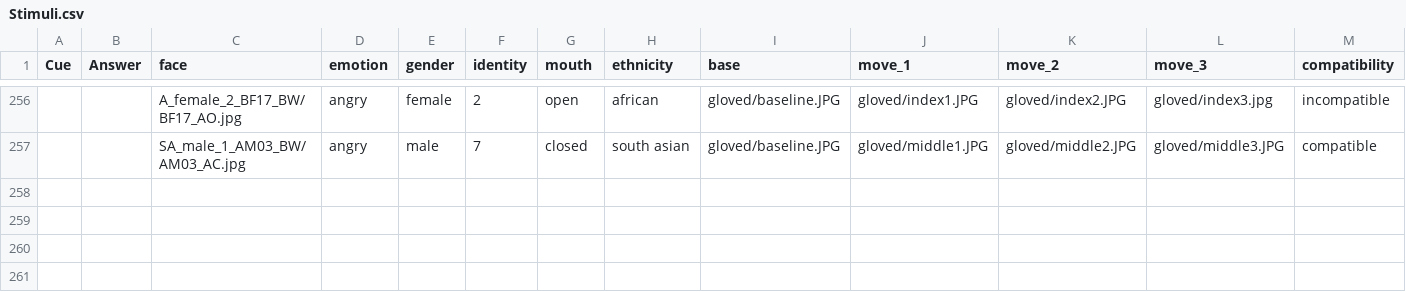
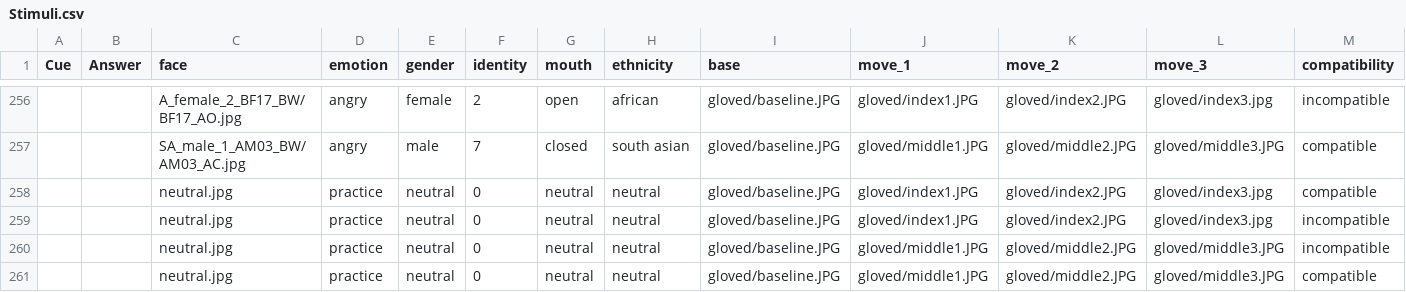
Before and after one commit to anthonyhaffey/py2rm-collector, a CSV file: web/User/Experiments/py2rm-spring-2020/Stimuli.csv, drawn as a sheet; only a part is shown, gaps mark what is left out; rows hold the shown columns only; the diff names each change by its address in the sheet, - before the commit and + after, or states it on an @@ line.

```diff
--- a/web/User/Experiments/py2rm-spring-2020/Stimuli.csv
+++ b/web/User/Experiments/py2rm-spring-2020/Stimuli.csv
+row 258:  |  | neutral.jpg | practice | neutral | 0 | neutral | neutral | gloved/baseline.JPG | gloved/index1.JPG | gloved/index2.JPG | gloved/index3.jpg | compatible
+row 259:  |  | neutral.jpg | practice | neutral | 0 | neutral | neutral | gloved/baseline.JPG | gloved/index1.JPG | gloved/index2.JPG | gloved/index3.jpg | incompatible
+row 260:  |  | neutral.jpg | practice | neutral | 0 | neutral | neutral | gloved/baseline.JPG | gloved/middle1.JPG | gloved/middle2.JPG | gloved/middle3.JPG | incompatible
+row 261:  |  | neutral.jpg | practice | neutral | 0 | neutral | neutral | gloved/baseline.JPG | gloved/middle1.JPG | gloved/middle2.JPG | gloved/middle3.JPG | compatible
```
Also changed, not shown: web/User/Experiments/py2rm-spring-2020/procedure.csv, web/User/Experiments/py2rm-spring-2020/stimuli.csv, 6 other files.
